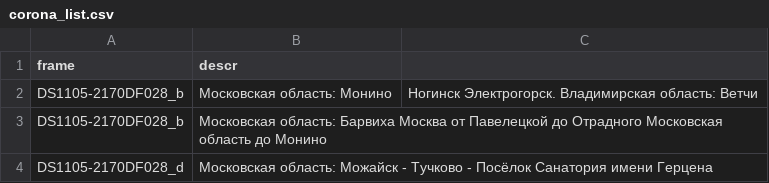
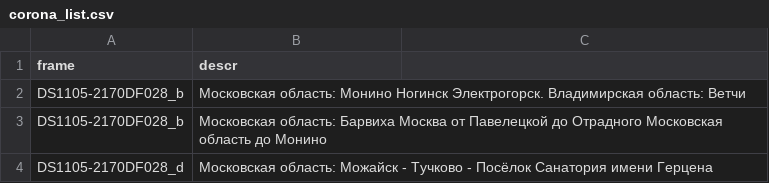
Before and after one commit to trolleway/geodata, a CSV file: corona-description/corona_list.csv, drawn as a sheet; removed rows and columns are numbered as before the commit, all else as after; the diff names each change by its address in the sheet, - before the commit and + after, or states it on an @@ line.

Commit message:
Update corona_list.csv

```diff
--- a/corona-description/corona_list.csv
+++ b/corona-description/corona_list.csv
-row 2: DS1105-2170DF028_b | Московская область: Монино | Ногинск Электрогорск. Владимирская область: Ветчи
+row 2: DS1105-2170DF028_b | Московская область: Монино Ногинск Электрогорск. Владимирская область: Ветчи
```
